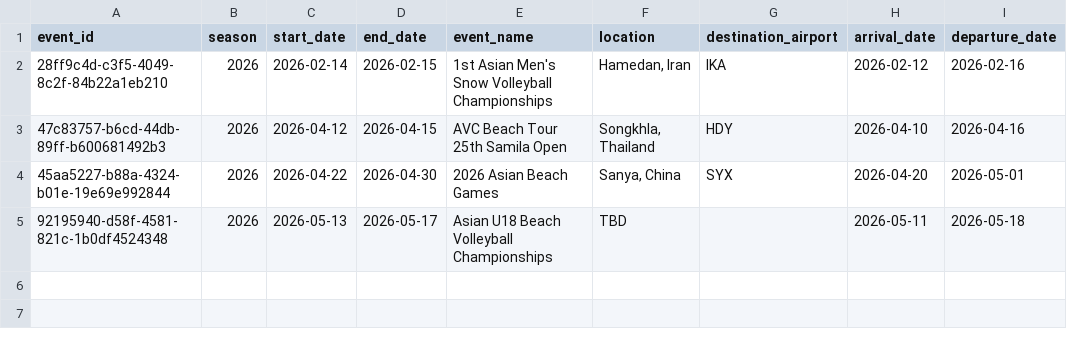
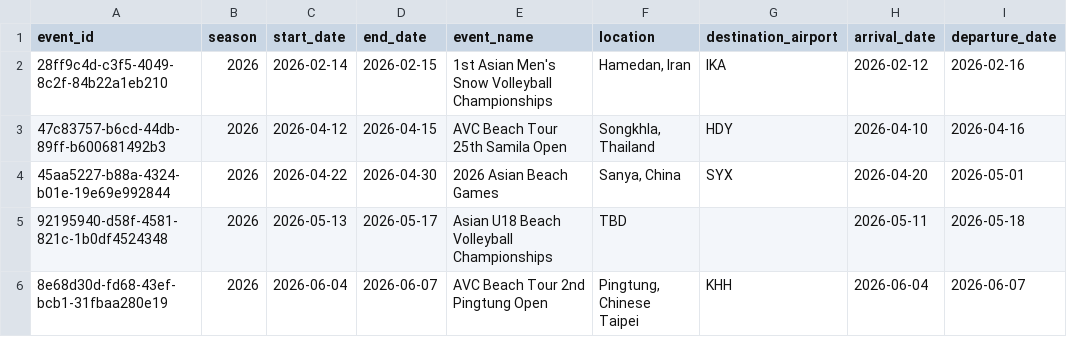
Before and after one commit to avcbeach/referee-database, a CSV file: data/events.csv, drawn as a sheet; the diff names each change by its address in the sheet, - before the commit and + after, or states it on an @@ line.

Commit message:
Update events.csv via referee app

```diff
--- a/data/events.csv
+++ b/data/events.csv
+row 6: 8e68d30d-fd68-43ef-bcb1-31fbaa280e19 | 2026 | 2026-06-04 | 2026-06-07 | AVC Beach Tour 2nd Pingtung Open | Pingtung, Chinese Taipei | KHH | 2026-06-04 | 2026-06-07
```
